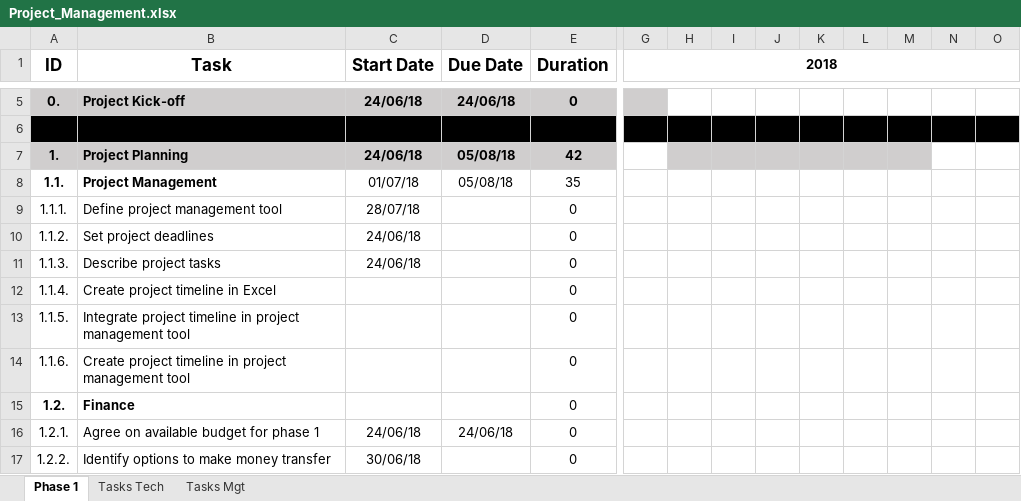
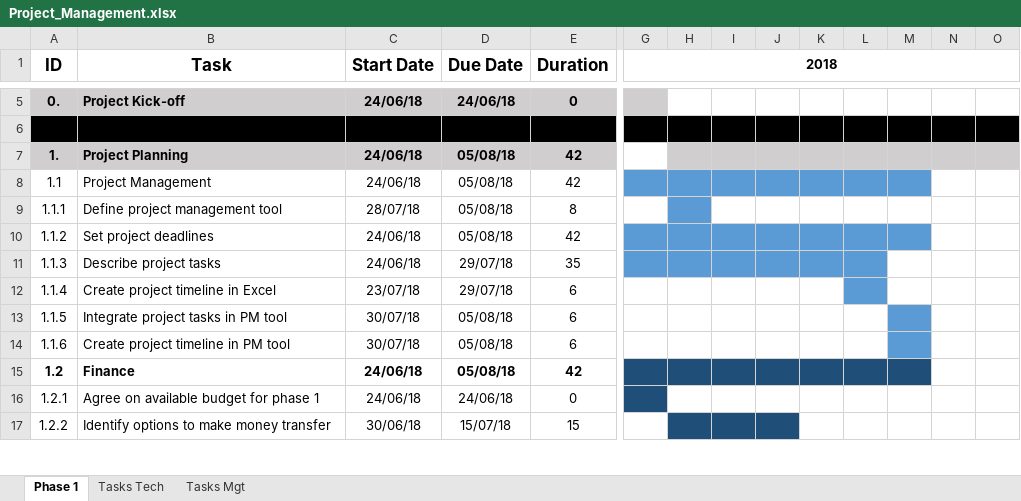
Before and after one commit to EduardoLAV/Biosignals, an Excel workbook: Project_Management.xlsx, sheet Phase 1, drawn as a sheet; only a part is shown, gaps mark what is left out; values as stored, in another font and other column widths than the file's, no borders; removed rows and columns are numbered as before the commit, all else as after; rows hold the shown columns only; the diff covers the shown part only; the diff names each change by its address in the sheet, - before the commit and + after, or states it on an @@ line.

Commit message:
Update after meeting 29/07/2018
Update after meeting on 29/07/2018

```diff
--- a/Project_Management.xlsx (sheet Phase 1)
+++ b/Project_Management.xlsx (sheet Phase 1)
-N7:O7 fill: none
+N7:O7 fill: #D0CECE
-A8 (ID): 1.1.
+A8 (ID): 1.1
-A8:B8 bold: on
+A8:B8 bold: off
-C8 (Start Date): 01/07/18
+C8 (Start Date): 24/06/18
-E8 (Duration): 35
+E8 (Duration): 42
-G8:M8 fill: none
+G8:M8 fill: #5B9BD5
-A9 (ID): 1.1.1.
+A9 (ID): 1.1.1
-D9:D10 (Due Date): (empty)
+D9:D10 (Due Date): 05/08/18
-E9 (Duration): 0
+E9 (Duration): 8
-H9 fill: none
+H9 fill: #5B9BD5
-A10 (ID): 1.1.2.
+A10 (ID): 1.1.2
-E10 (Duration): 0
+E10 (Duration): 42
-G10:M10 fill: none
+G10:M10 fill: #5B9BD5
-A11 (ID): 1.1.3.
+A11 (ID): 1.1.3
-D11 (Due Date): (empty)
+D11 (Due Date): 29/07/18
-E11 (Duration): 0
+E11 (Duration): 35
-G11:L11 fill: none
+G11:L11 fill: #5B9BD5
-row 12: 1.1.4. | Create project timeline in Excel |  |  | 0
-row 13: 1.1.5. | Integrate project timeline in project management tool |  |  | 0
-row 14: 1.1.6. | Create project timeline in project management tool |  |  | 0
-row 15: 1.2. | Finance |  |  | 0
+row 12: 1.1.4 | Create project timeline in Excel | 23/07/18 | 29/07/18 | 6
+row 13: 1.1.5 | Integrate project tasks in PM tool | 30/07/18 | 05/08/18 | 6
+row 14: 1.1.6 | Create project timeline in PM tool | 30/07/18 | 05/08/18 | 6
+row 15: 1.2 | Finance | 24/06/18 | 05/08/18 | 42
-A16 (ID): 1.2.1.
+A16 (ID): 1.2.1
-G16 fill: none
+G16 fill: #1F4E79
-A17 (ID): 1.2.2.
+A17 (ID): 1.2.2
-D17 (Due Date): (empty)
+D17 (Due Date): 15/07/18
-E17 (Duration): 0
+E17 (Duration): 15
-H17:J17 fill: none
+H17:J17 fill: #1F4E79
```
Also changed, not shown: 55 added rows, 11 removed rows, 6 edited cells and cell formats elsewhere in this sheet.
